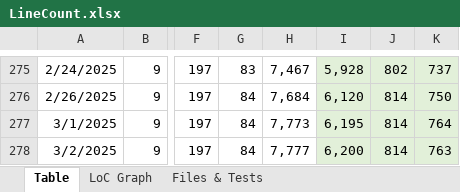
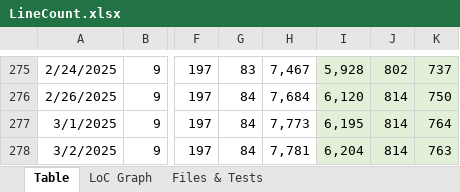
Before and after one commit to vdhamer/Photo-Club-Hub, an Excel workbook: Photo Club Hub/Documentation/LineCount.xlsx, sheet Table, drawn as a sheet; only a part is shown, gaps mark what is left out; values as stored, in another font and other column widths than the file's, no borders; the diff names each change by its address in the sheet, - before the commit and + after, or states it on an @@ line.

Commit message:
First attempt to include keywords in PhotographerOptionalFields and store it via PhotographerKeyword.findCreateUpdate

```diff
--- a/Photo Club Hub/Documentation/LineCount.xlsx (sheet Table)
+++ b/Photo Club Hub/Documentation/LineCount.xlsx (sheet Table)
-H278: 7,777
+H278: 7,781
-I278: 6,200
+I278: 6,204
```
Also changed, not shown: charts or pictures, 4 other files.
